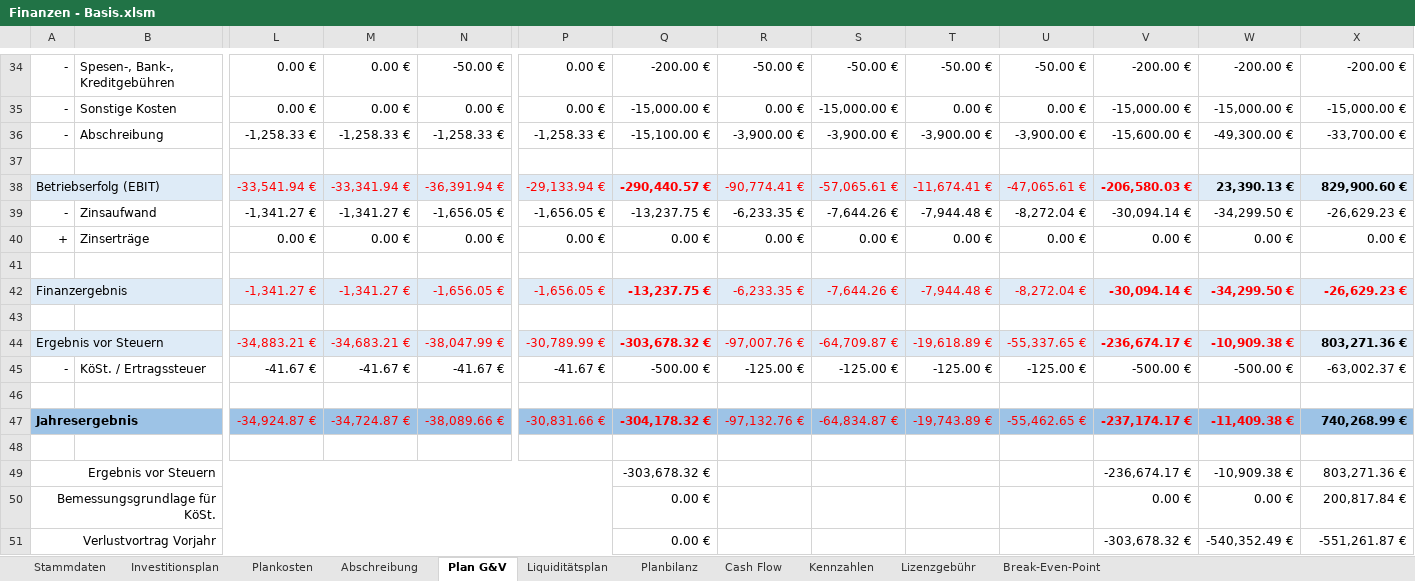
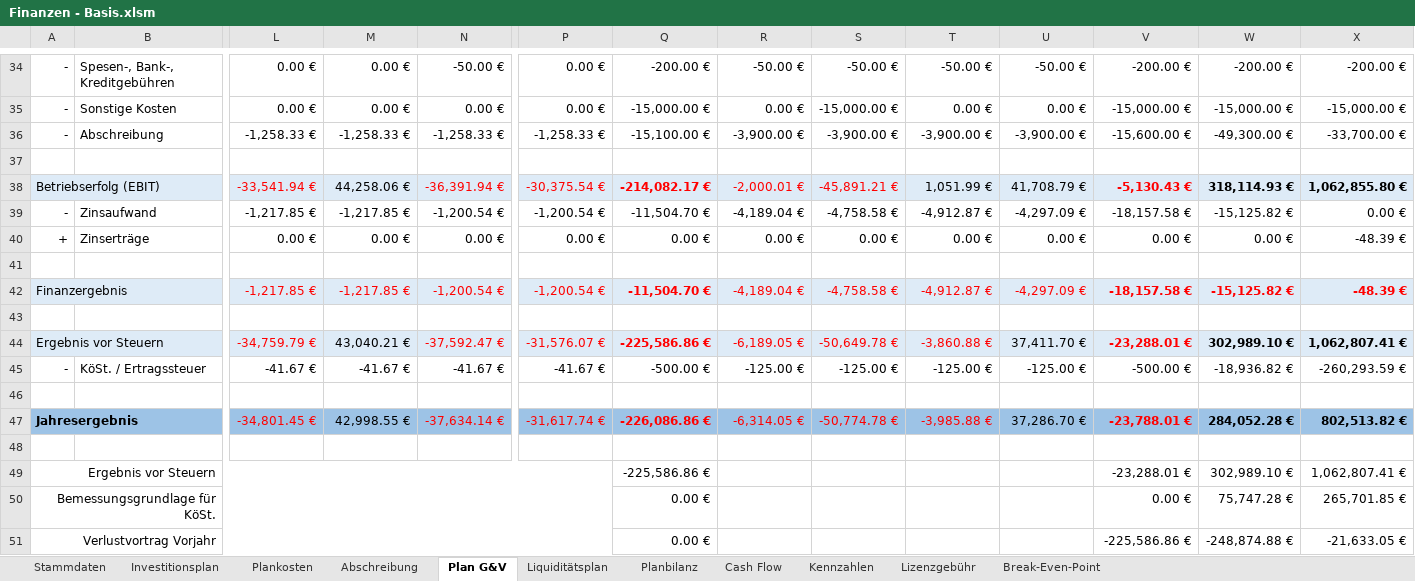
Before and after one commit to thunderbug1/BWL, an Excel workbook: Finanzen/Finanzen - Basis.xlsm, sheet Plan G&V, drawn as a sheet; only a part is shown, gaps mark what is left out; values as stored, in another font and other column widths than the file's, no borders; removed rows and columns are numbered as before the commit, all else as after; rows hold the shown columns only; the diff covers the shown part only; the diff names each change by its address in the sheet, - before the commit and + after, or states it on an @@ line.

```diff
--- a/Finanzen/Finanzen - Basis.xlsm (sheet Plan G&V)
+++ b/Finanzen/Finanzen - Basis.xlsm (sheet Plan G&V)
-M38: -33,341.94 €
+M38: 44,258.06 €
-M38 text colour: #FF0000
+M38 text colour: black
-P38: -29,133.94 €
+P38: -30,375.54 €
-Q38: -290,440.57 €
+Q38: -214,082.17 €
-R38: -90,774.41 €
+R38: -2,000.01 €
-S38: -57,065.61 €
+S38: -45,891.21 €
-T38: -11,674.41 €
+T38: 1,051.99 €
-T38:U38 text colour: #FF0000
+T38:U38 text colour: black
-U38: -47,065.61 €
+U38: 41,708.79 €
-V38: -206,580.03 €
+V38: -5,130.43 €
-W38: 23,390.13 €
+W38: 318,114.93 €
-X38: 829,900.60 €
+X38: 1,062,855.80 €
-row 39: - | Zinsaufwand | -1,341.27 € | -1,341.27 € | -1,656.05 € | -1,656.05 € | -13,237.75 € | -6,233.35 € | -7,644.26 € | -7,944.48 € | -8,272.04 € | -30,094.14 € | -34,299.50 € | -26,629.23 €
+row 39: - | Zinsaufwand | -1,217.85 € | -1,217.85 € | -1,200.54 € | -1,200.54 € | -11,504.70 € | -4,189.04 € | -4,758.58 € | -4,912.87 € | -4,297.09 € | -18,157.58 € | -15,125.82 € | 0.00 €
-X40: 0.00 €
+X40: -48.39 €
-row 42: Finanzergebnis |  | -1,341.27 € | -1,341.27 € | -1,656.05 € | -1,656.05 € | -13,237.75 € | -6,233.35 € | -7,644.26 € | -7,944.48 € | -8,272.04 € | -30,094.14 € | -34,299.50 € | -26,629.23 €
+row 42: Finanzergebnis |  | -1,217.85 € | -1,217.85 € | -1,200.54 € | -1,200.54 € | -11,504.70 € | -4,189.04 € | -4,758.58 € | -4,912.87 € | -4,297.09 € | -18,157.58 € | -15,125.82 € | -48.39 €
-row 44: Ergebnis vor Steuern |  | -34,883.21 € | -34,683.21 € | -38,047.99 € | -30,789.99 € | -303,678.32 € | -97,007.76 € | -64,709.87 € | -19,618.89 € | -55,337.65 € | -236,674.17 € | -10,909.38 € | 803,271.36 €
+row 44: Ergebnis vor Steuern |  | -34,759.79 € | 43,040.21 € | -37,592.47 € | -31,576.07 € | -225,586.86 € | -6,189.05 € | -50,649.78 € | -3,860.88 € | 37,411.70 € | -23,288.01 € | 302,989.10 € | 1,062,807.41 €
-W45: -500.00 €
+W45: -18,936.82 €
-X45: -63,002.37 €
+X45: -260,293.59 €
-row 47: Jahresergebnis |  | -34,924.87 € | -34,724.87 € | -38,089.66 € | -30,831.66 € | -304,178.32 € | -97,132.76 € | -64,834.87 € | -19,743.89 € | -55,462.65 € | -237,174.17 € | -11,409.38 € | 740,268.99 €
+row 47: Jahresergebnis |  | -34,801.45 € | 42,998.55 € | -37,634.14 € | -31,617.74 € | -226,086.86 € | -6,314.05 € | -50,774.78 € | -3,985.88 € | 37,286.70 € | -23,788.01 € | 284,052.28 € | 802,513.82 €
-row 49: Ergebnis vor Steuern |  |  |  |  |  | -303,678.32 € |  |  |  |  | -236,674.17 € | -10,909.38 € | 803,271.36 €
+row 49: Ergebnis vor Steuern |  |  |  |  |  | -225,586.86 € |  |  |  |  | -23,288.01 € | 302,989.10 € | 1,062,807.41 €
-W50: 0.00 €
+W50: 75,747.28 €
-X50: 200,817.84 €
+X50: 265,701.85 €
-V51: -303,678.32 €
+V51: -225,586.86 €
-W51: -540,352.49 €
+W51: -248,874.88 €
-X51: -551,261.87 €
+X51: -21,633.05 €
```
Also changed, not shown: 68 edited cells elsewhere in this sheet, sheet Liquiditätsplan, sheet Planbilanz, sheet Kennzahlen, sheet Cash Flow, sheet Break-Even-Point, formulas that keep their value, charts or pictures, 5 other files.
